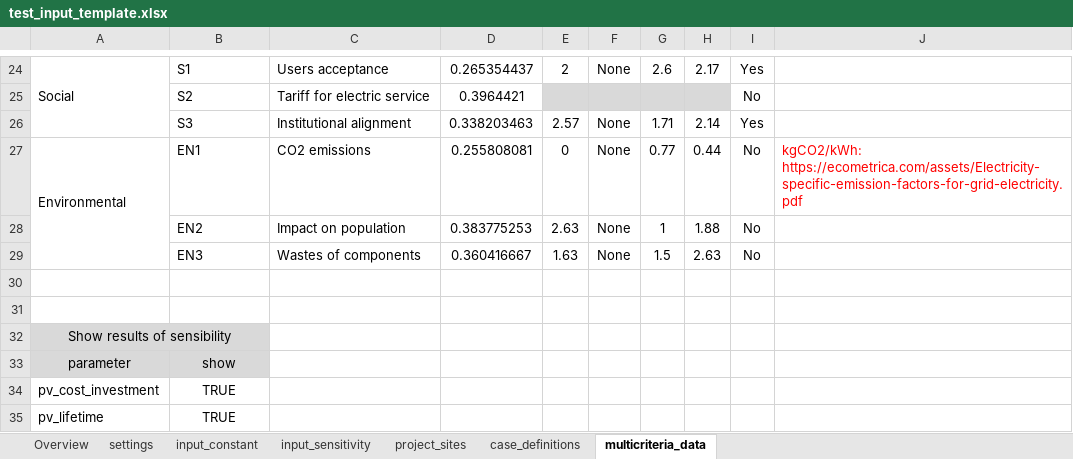
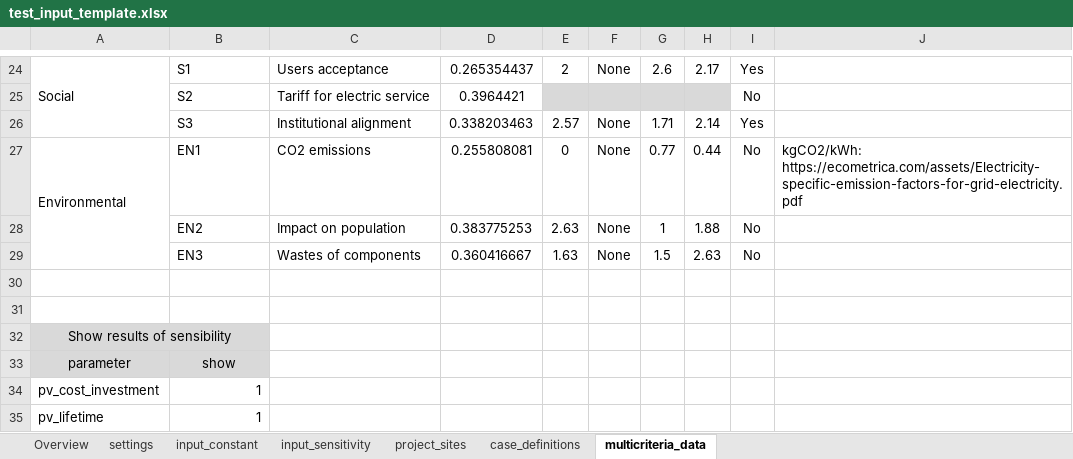
Before and after one commit to rl-institut/offgridders, an Excel workbook: inputs/test_input_template.xlsx, sheet multicriteria_data, drawn as a sheet; only a part is shown, gaps mark what is left out; values as stored, in another font and other column widths than the file's, no borders; the diff names each change by its address in the sheet, - before the commit and + after, or states it on an @@ line.

Commit message:
Updated input template

```diff
--- a/inputs/test_input_template.xlsx (sheet multicriteria_data)
+++ b/inputs/test_input_template.xlsx (sheet multicriteria_data)
-J27 text colour: #FF0000
+J27 text colour: black
-B34:B35: TRUE
+B34:B35: 1
-B34:B35 alignment: center
+B34:B35 alignment: right
```
